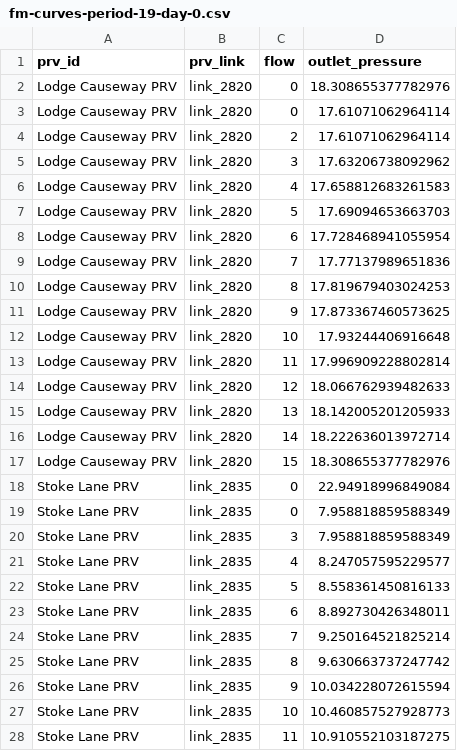
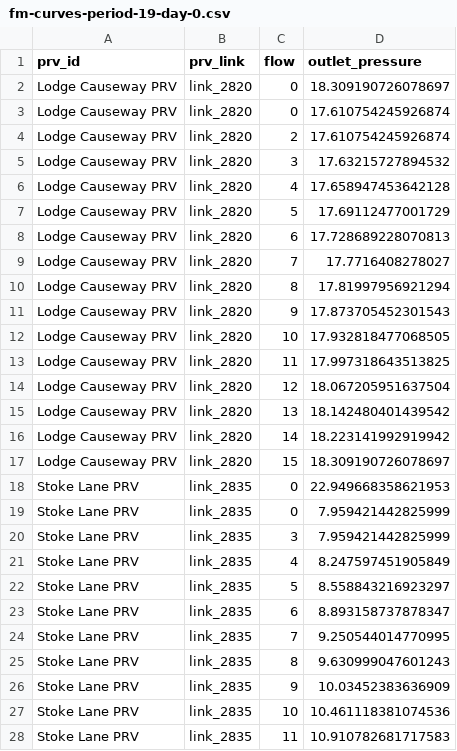
Before and after one commit to bradleywjenks/bayesian-wq-calibration, a CSV file: results/hydraulics/fm-curves-period-19-day-0.csv, drawn as a sheet; only a part is shown; the diff covers the shown part only.

```diff
--- a/results/hydraulics/fm-curves-period-19-day-0.csv
+++ b/results/hydraulics/fm-curves-period-19-day-0.csv
@@ -1,28 +1,28 @@
 prv_id,prv_link,flow,outlet_pressure
-Lodge Causeway PRV,link_2820,0,18.308655377782976
-Lodge Causeway PRV,link_2820,0,17.61071062964114
-Lodge Causeway PRV,link_2820,2,17.61071062964114
-Lodge Causeway PRV,link_2820,3,17.63206738092962
-Lodge Causeway PRV,link_2820,4,17.658812683261583
-Lodge Causeway PRV,link_2820,5,17.69094653663703
-Lodge Causeway PRV,link_2820,6,17.728468941055954
-Lodge Causeway PRV,link_2820,7,17.77137989651836
-Lodge Causeway PRV,link_2820,8,17.819679403024253
-Lodge Causeway PRV,link_2820,9,17.873367460573625
-Lodge Causeway PRV,link_2820,10,17.93244406916648
-Lodge Causeway PRV,link_2820,11,17.996909228802814
-Lodge Causeway PRV,link_2820,12,18.066762939482633
-Lodge Causeway PRV,link_2820,13,18.142005201205933
-Lodge Causeway PRV,link_2820,14,18.222636013972714
-Lodge Causeway PRV,link_2820,15,18.308655377782976
-Stoke Lane PRV,link_2835,0,22.94918996849084
-Stoke Lane PRV,link_2835,0,7.958818859588349
-Stoke Lane PRV,link_2835,3,7.958818859588349
-Stoke Lane PRV,link_2835,4,8.247057595229577
-Stoke Lane PRV,link_2835,5,8.558361450816133
-Stoke Lane PRV,link_2835,6,8.892730426348011
-Stoke Lane PRV,link_2835,7,9.250164521825214
-Stoke Lane PRV,link_2835,8,9.630663737247742
-Stoke Lane PRV,link_2835,9,10.034228072615594
-Stoke Lane PRV,link_2835,10,10.460857527928773
-Stoke Lane PRV,link_2835,11,10.910552103187275
+Lodge Causeway PRV,link_2820,0,18.309190726078697
+Lodge Causeway PRV,link_2820,0,17.610754245926874
+Lodge Causeway PRV,link_2820,2,17.610754245926874
+Lodge Causeway PRV,link_2820,3,17.63215727894532
+Lodge Causeway PRV,link_2820,4,17.658947453642128
+Lodge Causeway PRV,link_2820,5,17.69112477001729
+Lodge Causeway PRV,link_2820,6,17.728689228070813
+Lodge Causeway PRV,link_2820,7,17.7716408278027
+Lodge Causeway PRV,link_2820,8,17.81997956921294
+Lodge Causeway PRV,link_2820,9,17.873705452301543
+Lodge Causeway PRV,link_2820,10,17.932818477068505
+Lodge Causeway PRV,link_2820,11,17.997318643513825
+Lodge Causeway PRV,link_2820,12,18.067205951637504
+Lodge Causeway PRV,link_2820,13,18.142480401439542
+Lodge Causeway PRV,link_2820,14,18.223141992919942
+Lodge Causeway PRV,link_2820,15,18.309190726078697
+Stoke Lane PRV,link_2835,0,22.949668358621953
+Stoke Lane PRV,link_2835,0,7.959421442825999
+Stoke Lane PRV,link_2835,3,7.959421442825999
+Stoke Lane PRV,link_2835,4,8.247597451905849
+Stoke Lane PRV,link_2835,5,8.558843216923297
+Stoke Lane PRV,link_2835,6,8.893158737878347
+Stoke Lane PRV,link_2835,7,9.250544014770995
+Stoke Lane PRV,link_2835,8,9.630999047601243
+Stoke Lane PRV,link_2835,9,10.03452383636909
+Stoke Lane PRV,link_2835,10,10.461118381074536
+Stoke Lane PRV,link_2835,11,10.910782681717583
```
Also changed, not shown: 75 edited cells elsewhere in this file, results/hydraulics/calibrated-coefficients-period-15.csv, results/hydraulics/fm-curves-period-20-day-0.csv, 10 other files.
